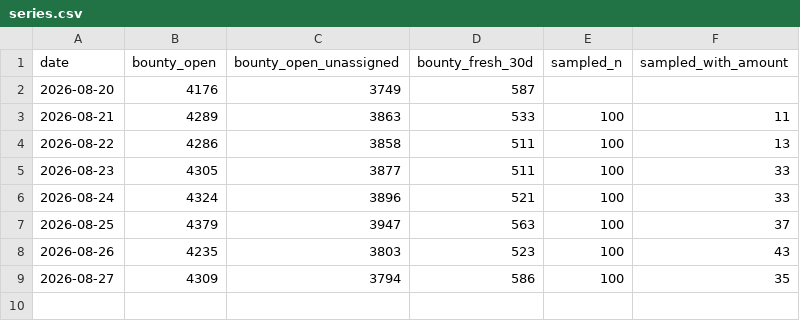
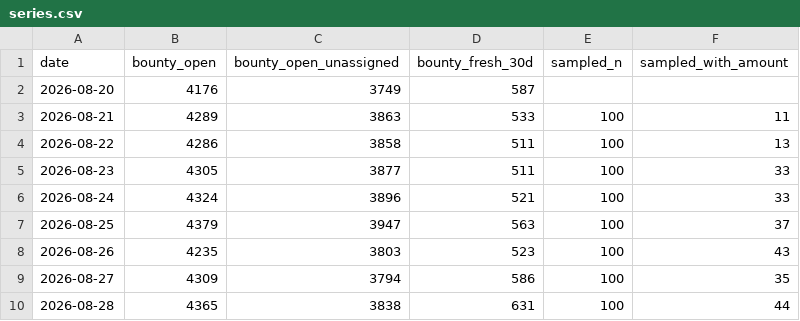
Before and after one commit to Kairose-master/handsel, a CSV file: data/demand-census/series.csv, drawn as a sheet.

Commit message:
data(census): 2026-08-28

```diff
--- a/data/demand-census/series.csv
+++ b/data/demand-census/series.csv
@@ -9 +9,2 @@ date,bounty_open,bounty_open_unassigned,bounty_fresh_30d,sampled_n,sampled_with_
 2026-08-27,4309,3794,586,100,35
+2026-08-28,4365,3838,631,100,44
```
